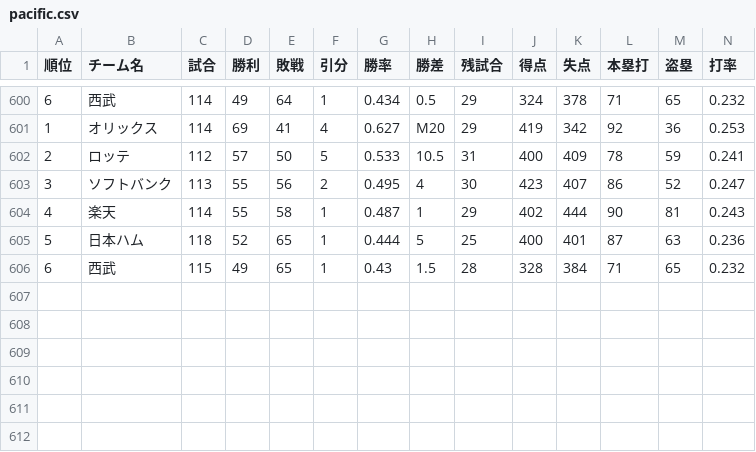
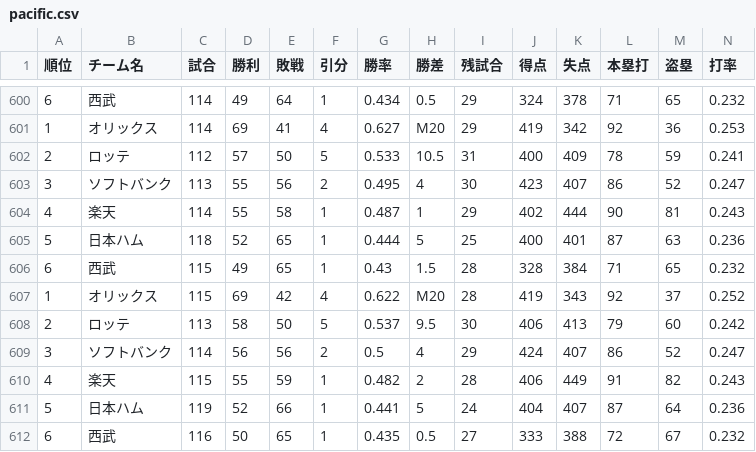
Before and after one commit to Satoshi-Sh/baseball-git-scraper, a CSV file: data/pacific.csv, drawn as a sheet; only a part is shown, gaps mark what is left out; rows hold the shown columns only; the diff names each change by its address in the sheet, - before the commit and + after, or states it on an @@ line.

```diff
--- a/data/pacific.csv
+++ b/data/pacific.csv
+row 607: 1 | オリックス | 115 | 69 | 42 | 4 | 0.622 | M20 | 28 | 419 | 343 | 92 | 37 | 0.252
+row 608: 2 | ロッテ | 113 | 58 | 50 | 5 | 0.537 | 9.5 | 30 | 406 | 413 | 79 | 60 | 0.242
+row 609: 3 | ソフトバンク | 114 | 56 | 56 | 2 | 0.5 | 4 | 29 | 424 | 407 | 86 | 52 | 0.247
+row 610: 4 | 楽天 | 115 | 55 | 59 | 1 | 0.482 | 2 | 28 | 406 | 449 | 91 | 82 | 0.243
+row 611: 5 | 日本ハム | 119 | 52 | 66 | 1 | 0.441 | 5 | 24 | 404 | 407 | 87 | 64 | 0.236
+row 612: 6 | 西武 | 116 | 50 | 65 | 1 | 0.435 | 0.5 | 27 | 333 | 388 | 72 | 67 | 0.232
```
Also changed, not shown: data/central.csv.
